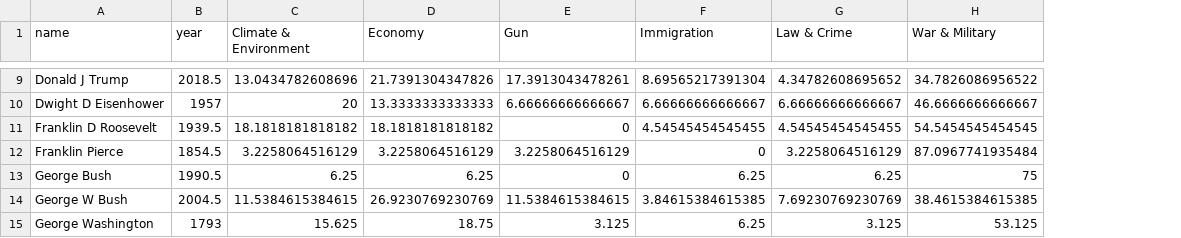
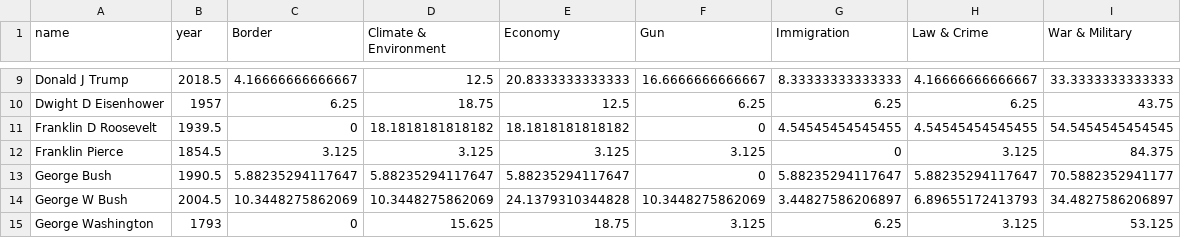
Before and after one commit to ana-047/TheWordsOfTheUnion, a CSV file: Data/cleaned_data/csv_format_d3/policy_agg.csv, drawn as a sheet; only a part is shown, gaps mark what is left out; addresses are those after the commit; the diff covers the shown part only; the diff names each change by its address in the sheet, - before the commit and + after, or states it on an @@ line.

```diff
--- a/Data/cleaned_data/csv_format_d3/policy_agg.csv
+++ b/Data/cleaned_data/csv_format_d3/policy_agg.csv
+column C (Border), rows 9-15: 4.16666666666667 | 6.25 | 0 | 3.125 | 5.88235294117647 | 10.3448275862069 | 0
-D9 (Climate & Environment): 13.0434782608696
+D9 (Climate & Environment): 12.5
-E9 (Economy): 21.7391304347826
+E9 (Economy): 20.8333333333333
-F9 (Gun): 17.3913043478261
+F9 (Gun): 16.6666666666667
-G9 (Immigration): 8.69565217391304
+G9 (Immigration): 8.33333333333333
-H9 (Law & Crime): 4.34782608695652
+H9 (Law & Crime): 4.16666666666667
-I9 (War & Military): 34.7826086956522
+I9 (War & Military): 33.3333333333333
-D10 (Climate & Environment): 20
+D10 (Climate & Environment): 18.75
-E10 (Economy): 13.3333333333333
+E10 (Economy): 12.5
-F10 (Gun): 6.66666666666667
+F10 (Gun): 6.25
-G10 (Immigration): 6.66666666666667
+G10 (Immigration): 6.25
-H10 (Law & Crime): 6.66666666666667
+H10 (Law & Crime): 6.25
-I10 (War & Military): 46.6666666666667
+I10 (War & Military): 43.75
-D12 (Climate & Environment): 3.2258064516129
+D12 (Climate & Environment): 3.125
-E12 (Economy): 3.2258064516129
+E12 (Economy): 3.125
-F12 (Gun): 3.2258064516129
+F12 (Gun): 3.125
-H12 (Law & Crime): 3.2258064516129
+H12 (Law & Crime): 3.125
-I12 (War & Military): 87.0967741935484
+I12 (War & Military): 84.375
-D13 (Climate & Environment): 6.25
+D13 (Climate & Environment): 5.88235294117647
-E13 (Economy): 6.25
+E13 (Economy): 5.88235294117647
-G13 (Immigration): 6.25
+G13 (Immigration): 5.88235294117647
-H13 (Law & Crime): 6.25
+H13 (Law & Crime): 5.88235294117647
-I13 (War & Military): 75
+I13 (War & Military): 70.5882352941177
-D14 (Climate & Environment): 11.5384615384615
+D14 (Climate & Environment): 10.3448275862069
-E14 (Economy): 26.9230769230769
+E14 (Economy): 24.1379310344828
-F14 (Gun): 11.5384615384615
+F14 (Gun): 10.3448275862069
-G14 (Immigration): 3.84615384615385
+G14 (Immigration): 3.44827586206897
-H14 (Law & Crime): 7.69230769230769
+H14 (Law & Crime): 6.89655172413793
-I14 (War & Military): 38.4615384615385
+I14 (War & Military): 34.4827586206897
```
Also changed, not shown: 140 edited cells elsewhere in this file, 1 other file.
